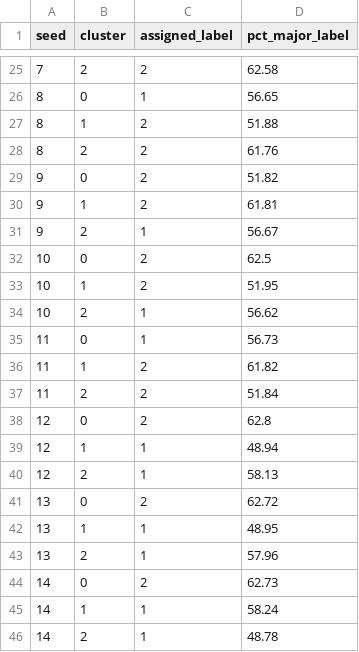
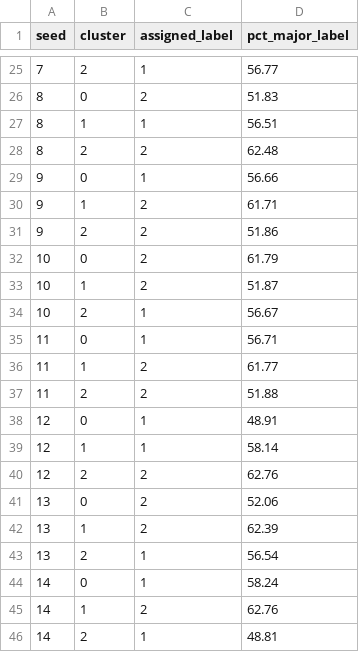
Before and after one commit to DiogoPinto13/IN, a CSV file: results/severity_code/cluster_labels.csv, drawn as a sheet; only a part is shown, gaps mark what is left out; the diff covers the shown part only.

```diff
--- a/results/severity_code/cluster_labels.csv
+++ b/results/severity_code/cluster_labels.csv
@@ -25,22 +25,22 @@ seed,cluster,assigned_label,pct_major_label
-7,2,2,62.58
-8,0,1,56.65
-8,1,2,51.88
-8,2,2,61.76
-9,0,2,51.82
-9,1,2,61.81
-9,2,1,56.67
-10,0,2,62.5
-10,1,2,51.95
-10,2,1,56.62
-11,0,1,56.73
-11,1,2,61.82
-11,2,2,51.84
-12,0,2,62.8
-12,1,1,48.94
-12,2,1,58.13
-13,0,2,62.72
-13,1,1,48.95
-13,2,1,57.96
-14,0,2,62.73
-14,1,1,58.24
-14,2,1,48.78
+7,2,1,56.77
+8,0,2,51.83
+8,1,1,56.51
+8,2,2,62.48
+9,0,1,56.66
+9,1,2,61.71
+9,2,2,51.86
+10,0,2,61.79
+10,1,2,51.87
+10,2,1,56.67
+11,0,1,56.71
+11,1,2,61.77
+11,2,2,51.88
+12,0,1,48.91
+12,1,1,58.14
+12,2,2,62.76
+13,0,2,52.06
+13,1,2,62.39
+13,2,1,56.54
+14,0,1,58.24
+14,1,2,62.76
+14,2,1,48.81
```
Also changed, not shown: 2 added rows, 2 removed rows and 28 edited cells elsewhere in this file, results/days_difference/random_forest_regressor_results.csv, results/severity_code/kmeans_results.csv, 7 other files.
